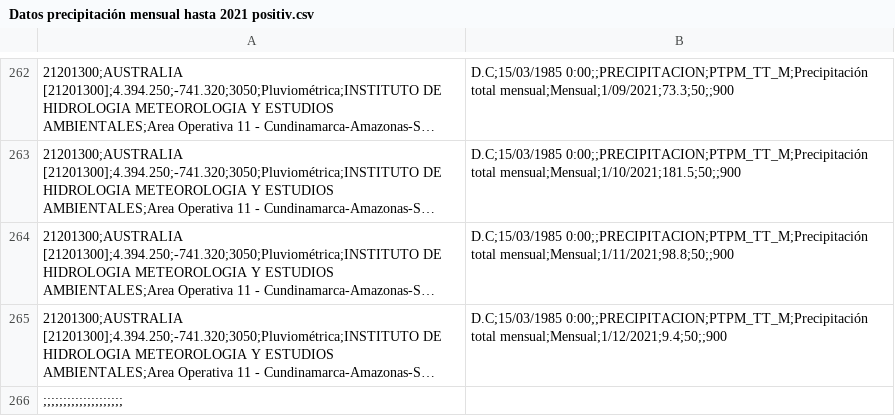
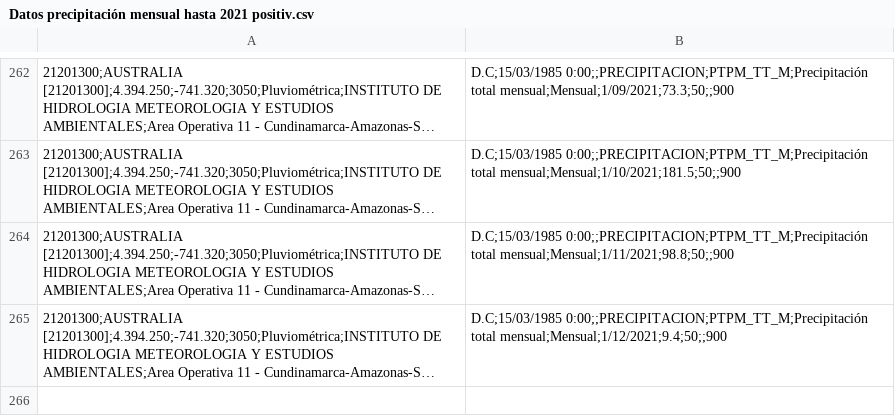
Before and after one commit to decardenass/SeriesDeTiempoUnivariadas2022_2, a CSV file: Proyecto/Datos/Datos precipitación mensual hasta 2021 positiv.csv, drawn as a sheet; only a part is shown, gaps mark what is left out; long unchanged cells end in …; the diff names each change by its address in the sheet, - before the commit and + after, or states it on an @@ line.

Commit message:
Datos prueba

```diff
--- a/Proyecto/Datos/Datos precipitación mensual hasta 2021 positiv.csv
+++ b/Proyecto/Datos/Datos precipitación mensual hasta 2021 positiv.csv
-row 266: ;;;;;;;;;;;;;;;;;;;;
```
